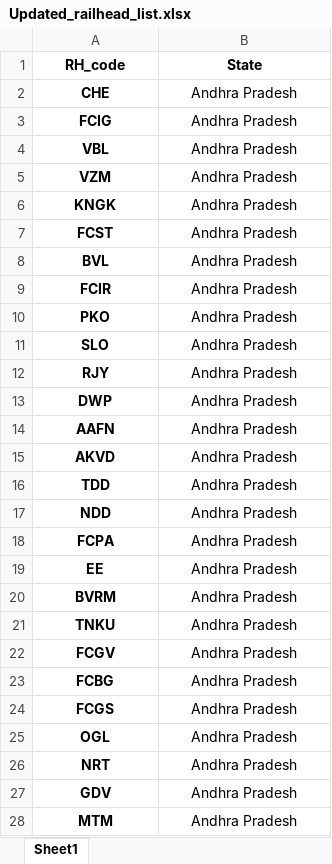
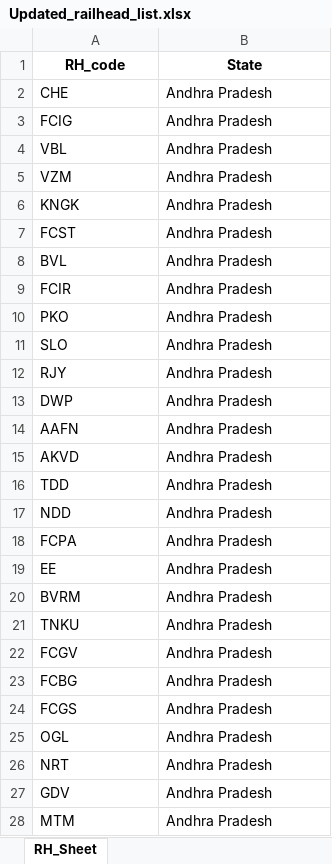
Before and after one commit to Saurabh-Gawande/fcitool, an Excel workbook: Frontend/public/data/Updated_railhead_list.xlsx, sheet RH_Sheet, drawn as a sheet; only a part is shown; values as stored, in another font and other column widths than the file's, no borders; conditional formats not drawn; the diff covers the shown part only; the diff names each change by its address in the sheet, - before the commit and + after, or states it on an @@ line.

```diff
--- a/Frontend/public/data/Updated_railhead_list.xlsx (sheet RH_Sheet)
+++ b/Frontend/public/data/Updated_railhead_list.xlsx (sheet RH_Sheet)
-sheet tab: Sheet1
+sheet tab: RH_Sheet
-A2:A28 bold: on
+A2:A28 bold: off
-A2:B28 alignment: center
+A2:B28 alignment: left
```
Also changed, not shown: cell formats elsewhere in this sheet, Input/Daily_Template_Scene1.xlsx, Input/Daily_Template_Scene2.xlsx, 3 other files.
